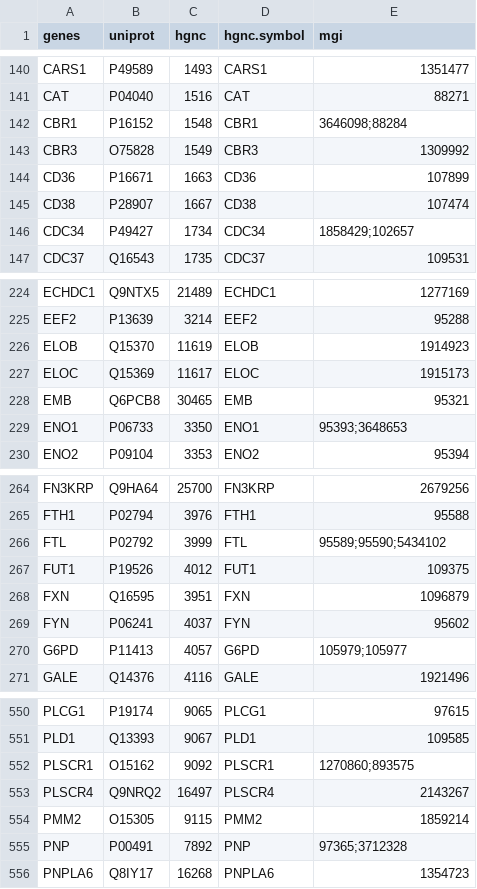
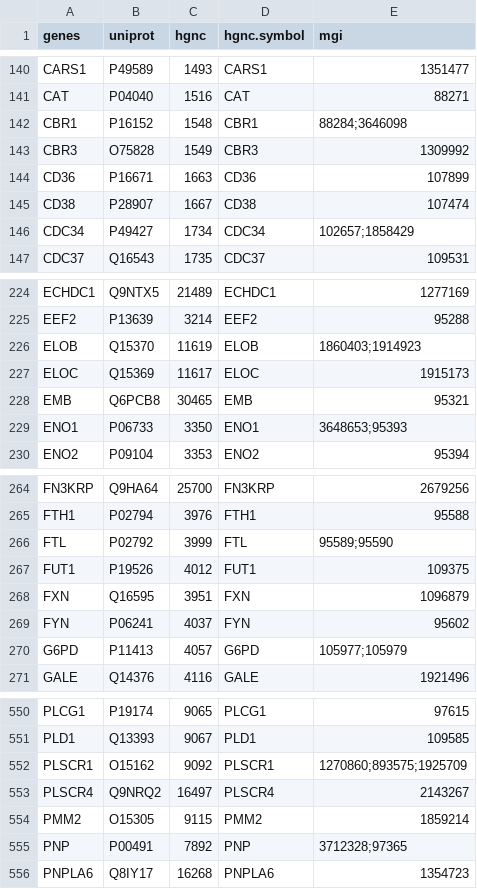
Before and after one commit to z-haiman/RBC-GEM, a TSV file: data/annotation/genes_MGI.tsv, drawn as a sheet; only a part is shown, gaps mark what is left out; the diff covers the shown part only.

```diff
--- a/data/annotation/genes_MGI.tsv
+++ b/data/annotation/genes_MGI.tsv
@@ -141,3 +141,3 @@ CARS1	P49589	1493	CARS1	1351477
 CAT	P04040	1516	CAT	88271
-CBR1	P16152	1548	CBR1	3646098;88284
+CBR1	P16152	1548	CBR1	88284;3646098
 CBR3	O75828	1549	CBR3	1309992
@@ -145,3 +145,3 @@ CD36	P16671	1663	CD36	107899
 CD38	P28907	1667	CD38	107474
-CDC34	P49427	1734	CDC34	1858429;102657
+CDC34	P49427	1734	CDC34	102657;1858429
 CDC37	Q16543	1735	CDC37	109531
@@ -225,6 +225,6 @@ ECHDC1	Q9NTX5	21489	ECHDC1	1277169
 EEF2	P13639	3214	EEF2	95288
-ELOB	Q15370	11619	ELOB	1914923
+ELOB	Q15370	11619	ELOB	1860403;1914923
 ELOC	Q15369	11617	ELOC	1915173
 EMB	Q6PCB8	30465	EMB	95321
-ENO1	P06733	3350	ENO1	95393;3648653
+ENO1	P06733	3350	ENO1	3648653;95393
 ENO2	P09104	3353	ENO2	95394
@@ -265,3 +265,3 @@ FN3KRP	Q9HA64	25700	FN3KRP	2679256
 FTH1	P02794	3976	FTH1	95588
-FTL	P02792	3999	FTL	95589;95590;5434102
+FTL	P02792	3999	FTL	95589;95590
 FUT1	P19526	4012	FUT1	109375
@@ -269,3 +269,3 @@ FXN	Q16595	3951	FXN	1096879
 FYN	P06241	4037	FYN	95602
-G6PD	P11413	4057	G6PD	105979;105977
+G6PD	P11413	4057	G6PD	105977;105979
 GALE	Q14376	4116	GALE	1921496
@@ -551,6 +551,6 @@ PLCG1	P19174	9065	PLCG1	97615
 PLD1	Q13393	9067	PLD1	109585
-PLSCR1	O15162	9092	PLSCR1	1270860;893575
+PLSCR1	O15162	9092	PLSCR1	1270860;893575;1925709
 PLSCR4	Q9NRQ2	16497	PLSCR4	2143267
 PMM2	O15305	9115	PMM2	1859214
-PNP	P00491	7892	PNP	97365;3712328
+PNP	P00491	7892	PNP	3712328;97365
 PNPLA6	Q8IY17	16268	PNPLA6	1354723
```
Also changed, not shown: 27 edited cells elsewhere in this file, 11 other files.
